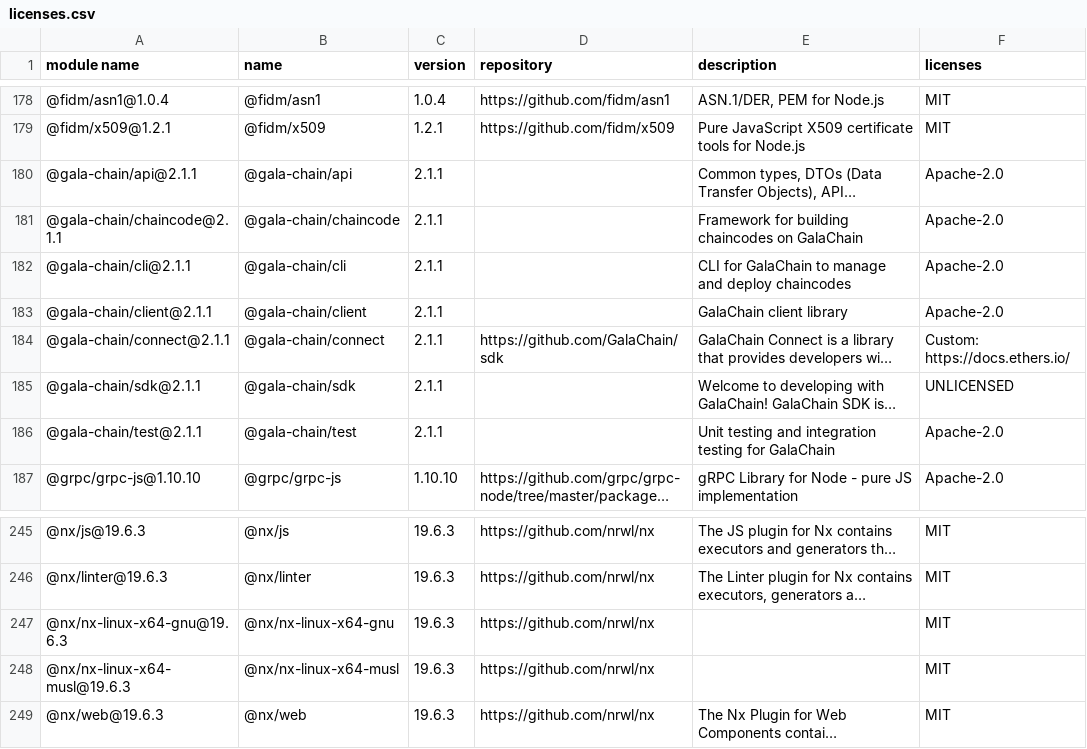
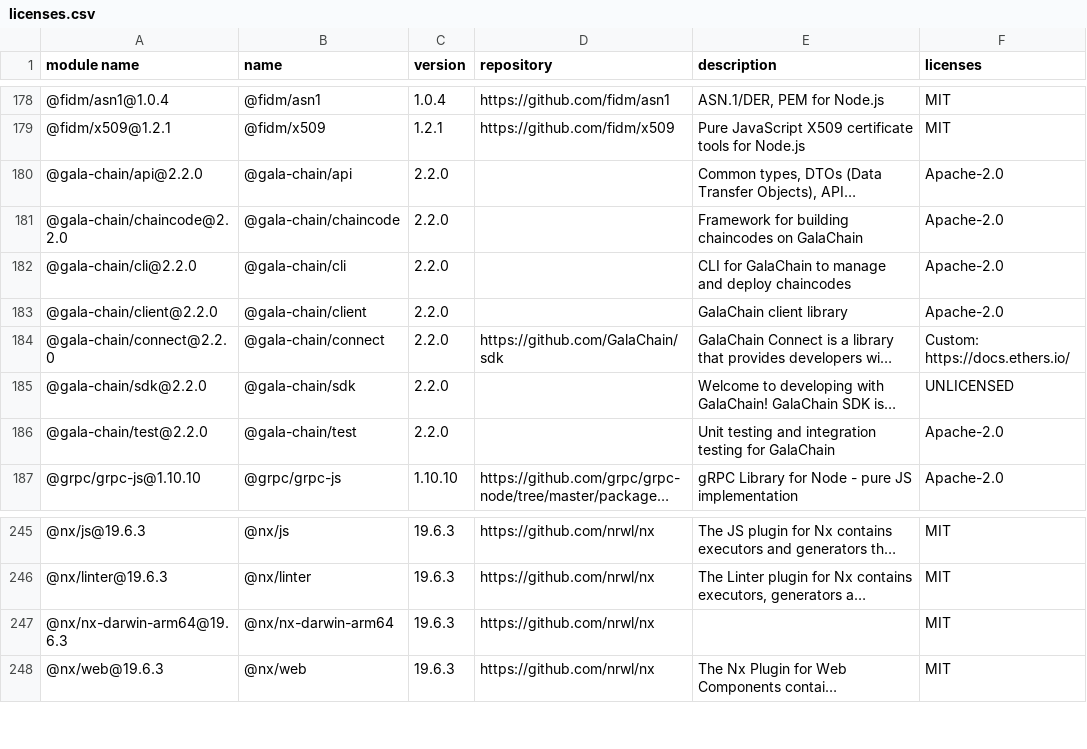
Before and after one commit to GalaChain/sdk, a CSV file: licenses/licenses.csv, drawn as a sheet; only a part is shown, gaps mark what is left out; long unchanged cells end in …; removed rows and columns are numbered as before the commit, all else as after; the diff names each change by its address in the sheet, - before the commit and + after, or states it on an @@ line.

```diff
--- a/licenses/licenses.csv
+++ b/licenses/licenses.csv
-A180 (module name): @gala-chain/api@2.1.1
+A180 (module name): @gala-chain/api@2.2.0
-C180:C186 (version): 2.1.1
+C180:C186 (version): 2.2.0
-A181 (module name): @gala-chain/chaincode@2.1.1
+A181 (module name): @gala-chain/chaincode@2.2.0
-A182 (module name): @gala-chain/cli@2.1.1
+A182 (module name): @gala-chain/cli@2.2.0
-A183 (module name): @gala-chain/client@2.1.1
+A183 (module name): @gala-chain/client@2.2.0
-A184 (module name): @gala-chain/connect@2.1.1
+A184 (module name): @gala-chain/connect@2.2.0
-A185 (module name): @gala-chain/sdk@2.1.1
+A185 (module name): @gala-chain/sdk@2.2.0
-A186 (module name): @gala-chain/test@2.1.1
+A186 (module name): @gala-chain/test@2.2.0
-row 247: @nx/nx-linux-x64-gnu@19.6.3 | @nx/nx-linux-x64-gnu | 19.6.3 | https://github.com/nrwl/nx |  | MIT
-A247 (module name): @nx/nx-linux-x64-musl@19.6.3
+A247 (module name): @nx/nx-darwin-arm64@19.6.3
-B247 (name): @nx/nx-linux-x64-musl
+B247 (name): @nx/nx-darwin-arm64
```
Also changed, not shown: 31 other files.
